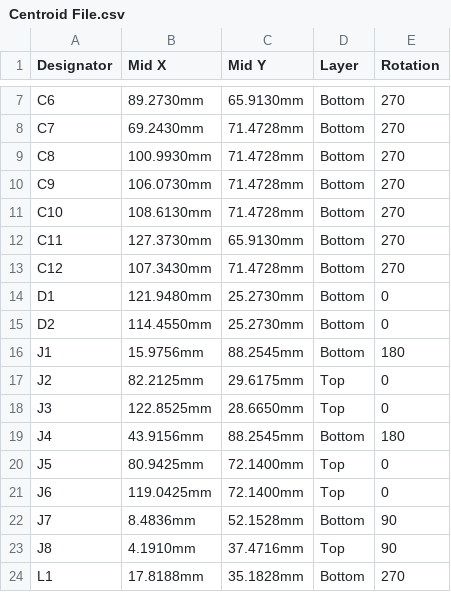
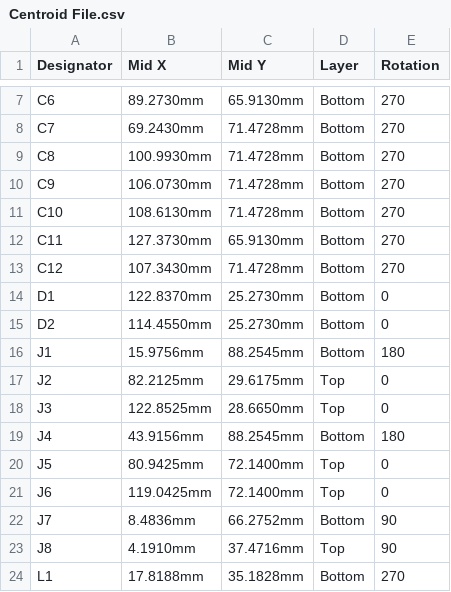
Before and after one commit to eSpark-Backup/stephenlong-acfoutputpcb, a CSV file: Design-Files/ACF_Out-v2.0/Deliverables/_Pick n Place/Centroid File.csv, drawn as a sheet; only a part is shown, gaps mark what is left out.

```diff
--- a/Design-Files/ACF_Out-v2.0/Deliverables/_Pick n Place/Centroid File.csv
+++ b/Design-Files/ACF_Out-v2.0/Deliverables/_Pick n Place/Centroid File.csv
@@ -13,3 +13,3 @@ C11,127.3730mm,65.9130mm,Bottom,270
 C12,107.3430mm,71.4728mm,Bottom,270
-D1,121.9480mm,25.2730mm,Bottom,0
+D1,122.8370mm,25.2730mm,Bottom,0
 D2,114.4550mm,25.2730mm,Bottom,0
@@ -21,3 +21,3 @@ J5,80.9425mm,72.1400mm,Top,0
 J6,119.0425mm,72.1400mm,Top,0
-J7,8.4836mm,52.1528mm,Bottom,90
+J7,8.4836mm,66.2752mm,Bottom,90
 J8,4.1910mm,37.4716mm,Top,90
```
Also changed, not shown: Design-Files/ACF_Out-v2.0/Deliverables/_Pick n Place/Pick Place for ACF_Out-v2.0.csv, 40 other files.
